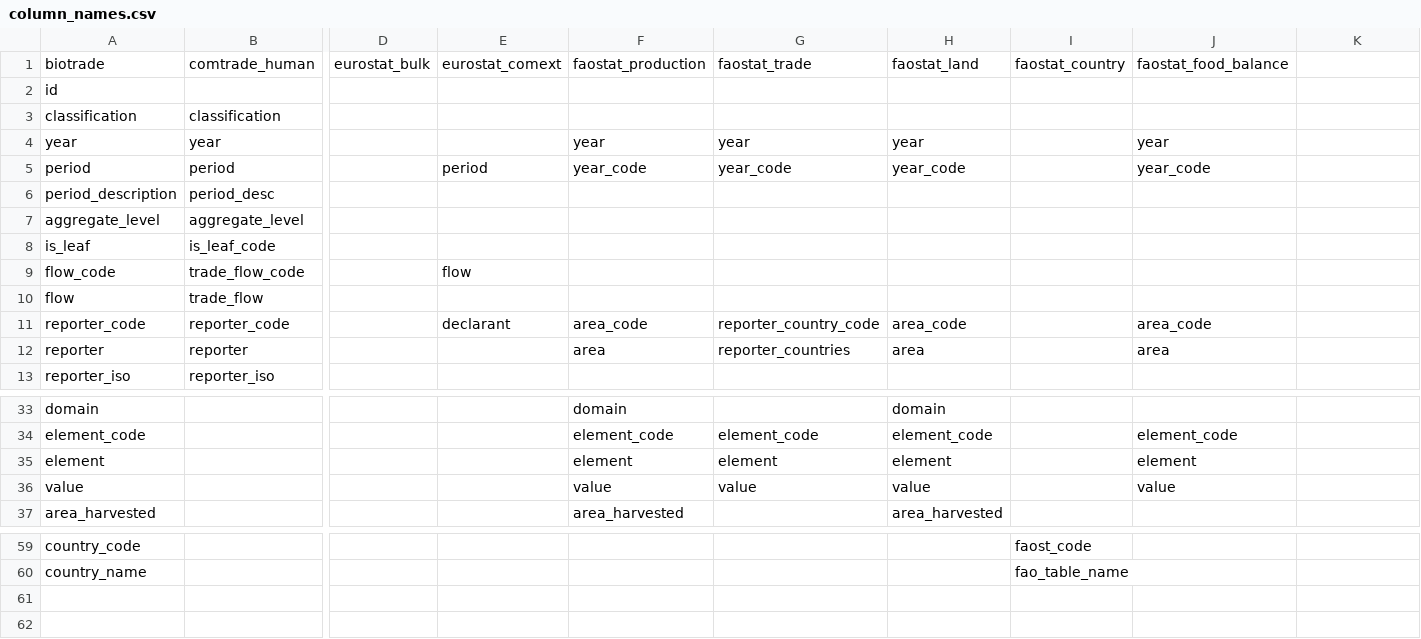
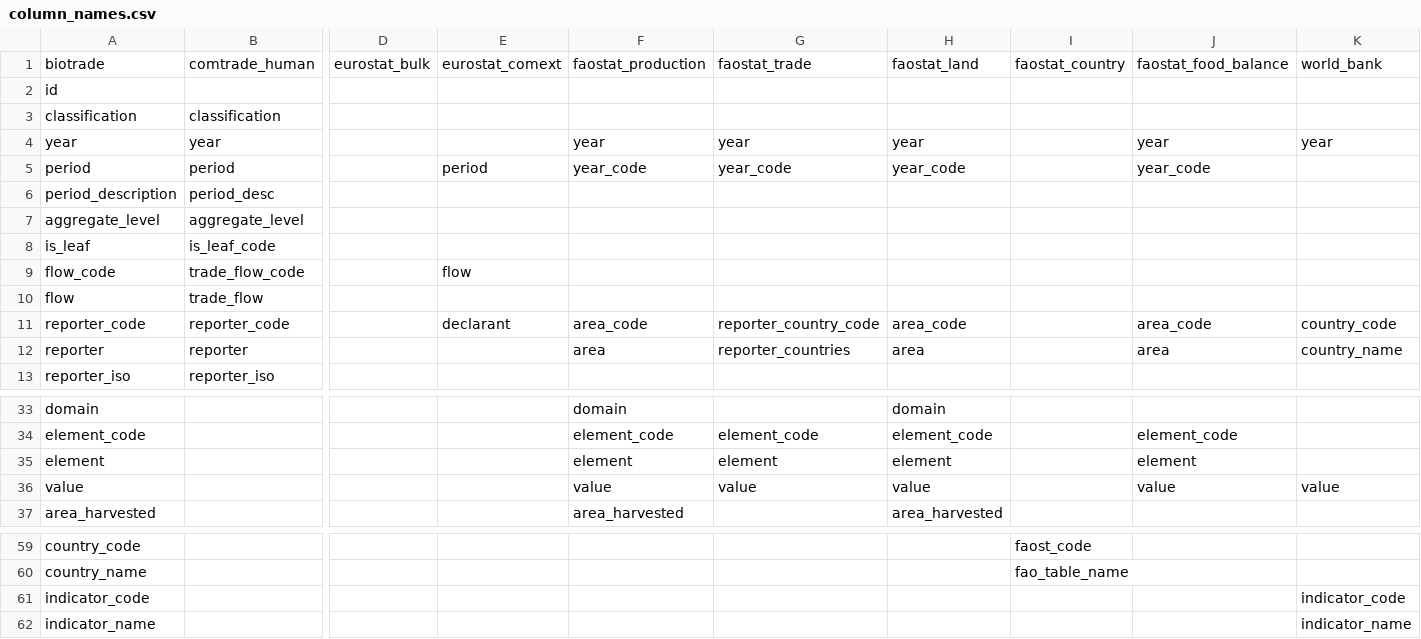
Before and after one commit to paulrougieux/biotrade, a CSV file: biotrade/config_data/column_names.csv, drawn as a sheet; only a part is shown, gaps mark what is left out; rows hold the shown columns only; the diff names each change by its address in the sheet, - before the commit and + after, or states it on an @@ line.

Commit message:
#82 added column names for world bank table into config_data/colum_names.csv

```diff
--- a/biotrade/config_data/column_names.csv
+++ b/biotrade/config_data/column_names.csv
-K1: (empty)
+K1: world_bank
-K4: (empty)
+K4: year
-K11: (empty)
+K11: country_code
-K12: (empty)
+K12: country_name
-K36: (empty)
+K36: value
+row 61: indicator_code |  |  |  |  |  |  |  |  | indicator_code
+row 62: indicator_name |  |  |  |  |  |  |  |  | indicator_name
```
